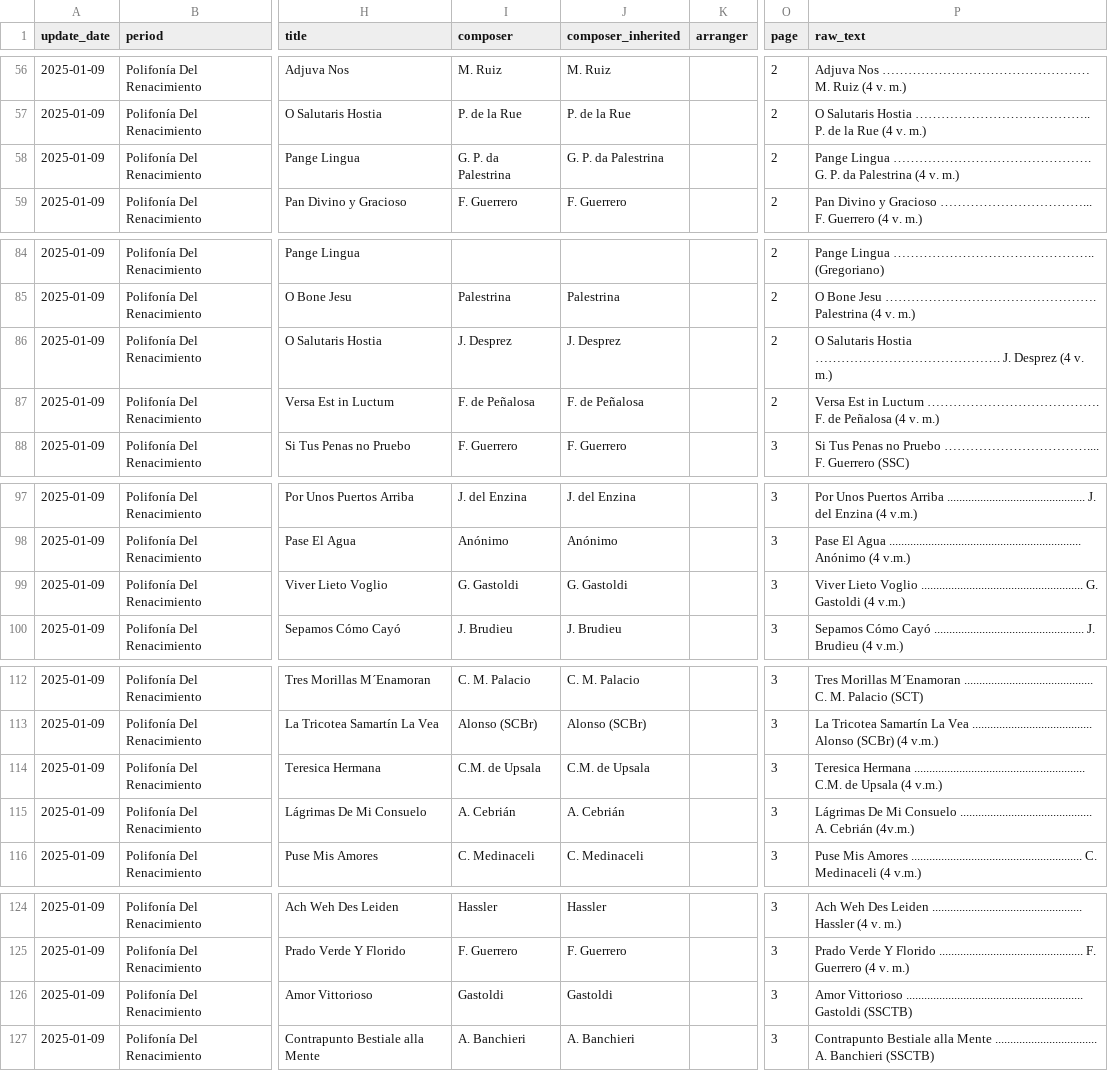
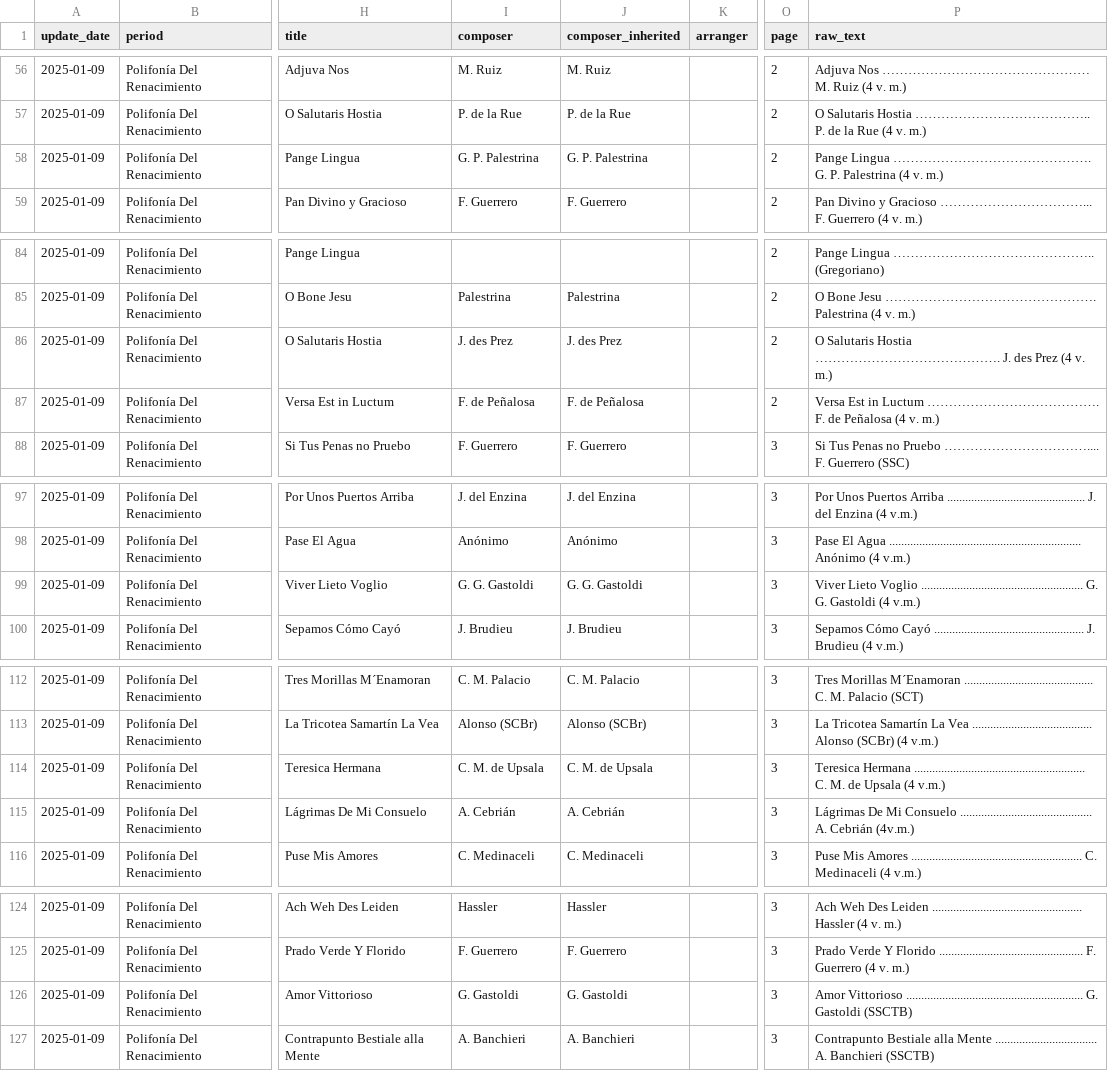
Before and after one commit to macoelSanctiPetri/studio, a CSV file: public/data/repertorio.csv, drawn as a sheet; only a part is shown, gaps mark what is left out; the diff covers the shown part only; the diff names each change by its address in the sheet, - before the commit and + after, or states it on an @@ line.

```diff
--- a/public/data/repertorio.csv
+++ b/public/data/repertorio.csv
-I58 (composer): G. P. da Palestrina
+I58 (composer): G. P. Palestrina
-J58 (composer_inherited): G. P. da Palestrina
+J58 (composer_inherited): G. P. Palestrina
-P58 (raw_text): …G. P. da Palestrina (4…
+P58 (raw_text): …G. P. Palestrina (4…
-I86 (composer): J. Desprez
+I86 (composer): J. des Prez
-J86 (composer_inherited): J. Desprez
+J86 (composer_inherited): J. des Prez
-P86 (raw_text): ………………………………………. J. Desprez (4 v.…
+P86 (raw_text): ………………………………………. J. des Prez (4 v.…
-I99 (composer): G. Gastoldi
+I99 (composer): G. G. Gastoldi
-J99 (composer_inherited): G. Gastoldi
+J99 (composer_inherited): G. G. Gastoldi
-P99 (raw_text): …...................................................... G. Gastoldi (4…
+P99 (raw_text): …...................................................... G. G. Gastoldi (4…
-I114 (composer): C.M. de Upsala
+I114 (composer): C. M. de Upsala
-J114 (composer_inherited): C.M. de Upsala
+J114 (composer_inherited): C. M. de Upsala
-P114 (raw_text): …Hermana ......................................................... C.M. de Upsala…
+P114 (raw_text): …Hermana ......................................................... C. M. de Upsala…
-I126 (composer): Gastoldi
+I126 (composer): G. Gastoldi
-J126 (composer_inherited): Gastoldi
+J126 (composer_inherited): G. Gastoldi
-P126 (raw_text): …Vittorioso ........................................................... Gastoldi (SSCTB)
+P126 (raw_text): …Vittorioso ........................................................... G. Gastoldi (SSCTB)
```
Also changed, not shown: 28 edited cells elsewhere in this file, 1 other file.
